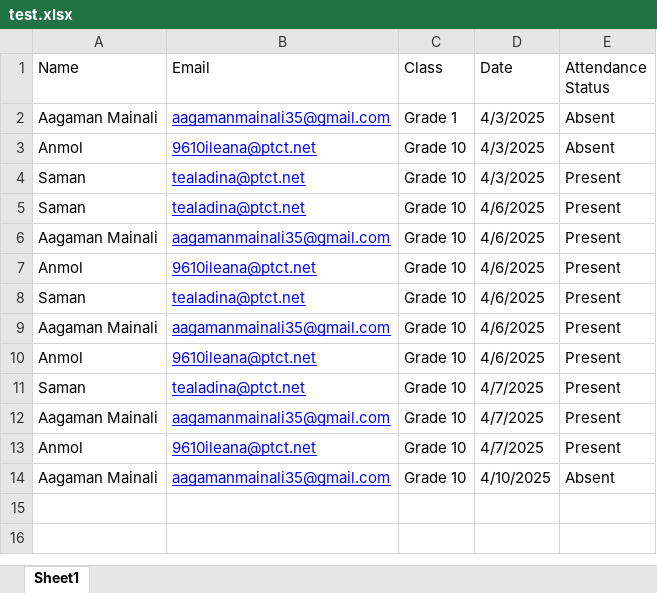
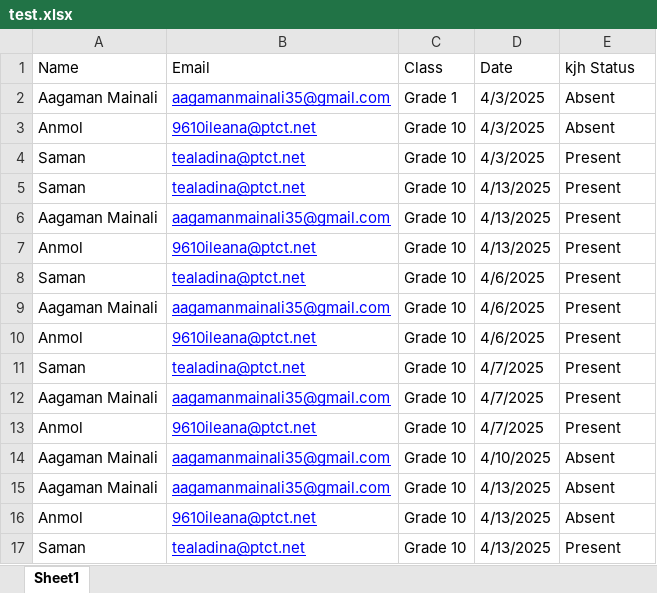
Before and after one commit to AagamanMainali35/FYP-material, an Excel workbook: test.xlsx, sheet Sheet1, drawn as a sheet; values as stored, in another font and other column widths than the file's, no borders; the diff names each change by its address in the sheet, - before the commit and + after, or states it on an @@ line.

Commit message:
updated the xlsx

```diff
--- a/test.xlsx (sheet Sheet1)
+++ b/test.xlsx (sheet Sheet1)
-E1: Attendance Status
+E1: kjh Status
-D5:D7 (Date): 4/6/2025
+D5:D7 (Date): 4/13/2025
+row 15: Aagaman Mainali | aagamanmainali35@gmail.com | Grade 10 | 4/13/2025 | Absent
+row 16: Anmol | 9610ileana@ptct.net | Grade 10 | 4/13/2025 | Absent
+row 17: Saman | tealadina@ptct.net | Grade 10 | 4/13/2025 | Present
```
